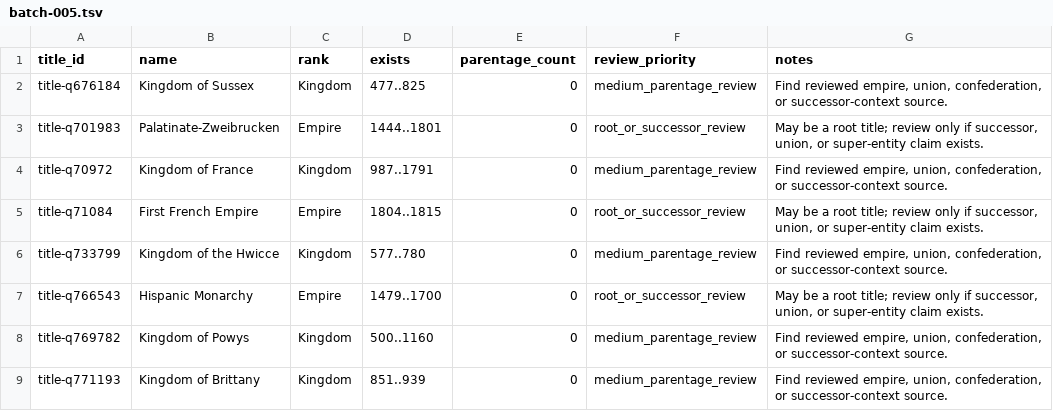
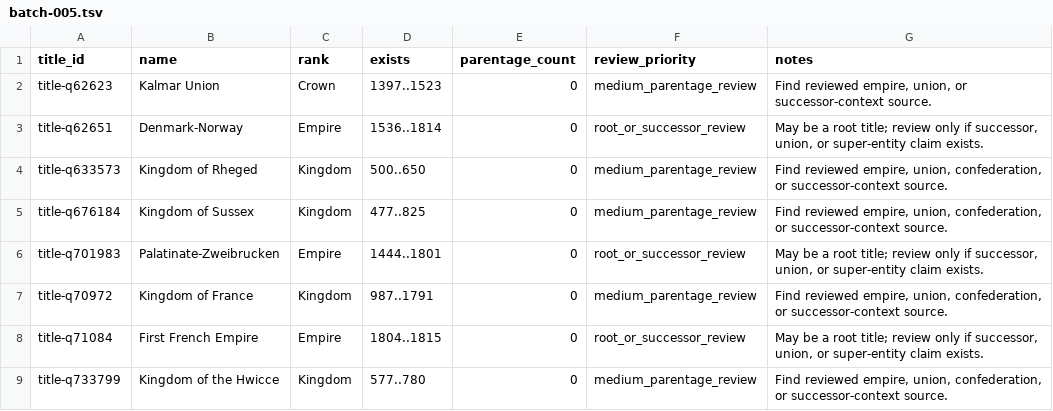
Before and after one commit to giodl73-repo/DUCHY, a TSV file: data/staging/parentage-gap-shards/batch-005.tsv, drawn as a sheet; only a part is shown; the shorter side is filled out with more unchanged rows; the diff names each change by its address in the sheet, - before the commit and + after, or states it on an @@ line.

Commit message:
Add county title harvest batch

```diff
--- a/data/staging/parentage-gap-shards/batch-005.tsv
+++ b/data/staging/parentage-gap-shards/batch-005.tsv
+row 2: title-q62623 | Kalmar Union | Crown | 1397..1523 | 0 | medium_parentage_review | Find reviewed empire, union, or successor-context source.
+row 3: title-q62651 | Denmark-Norway | Empire | 1536..1814 | 0 | root_or_successor_review | May be a root title; review only if successor, union, or super-entity claim exists.
+row 4: title-q633573 | Kingdom of Rheged | Kingdom | 500..650 | 0 | medium_parentage_review | Find reviewed empire, union, confederation, or successor-context source.
```
Also changed, not shown: data/staging/parentage-gap-shards/batch-003.tsv, data/staging/parentage-gap-shards/batch-004.tsv, 20 other files.
